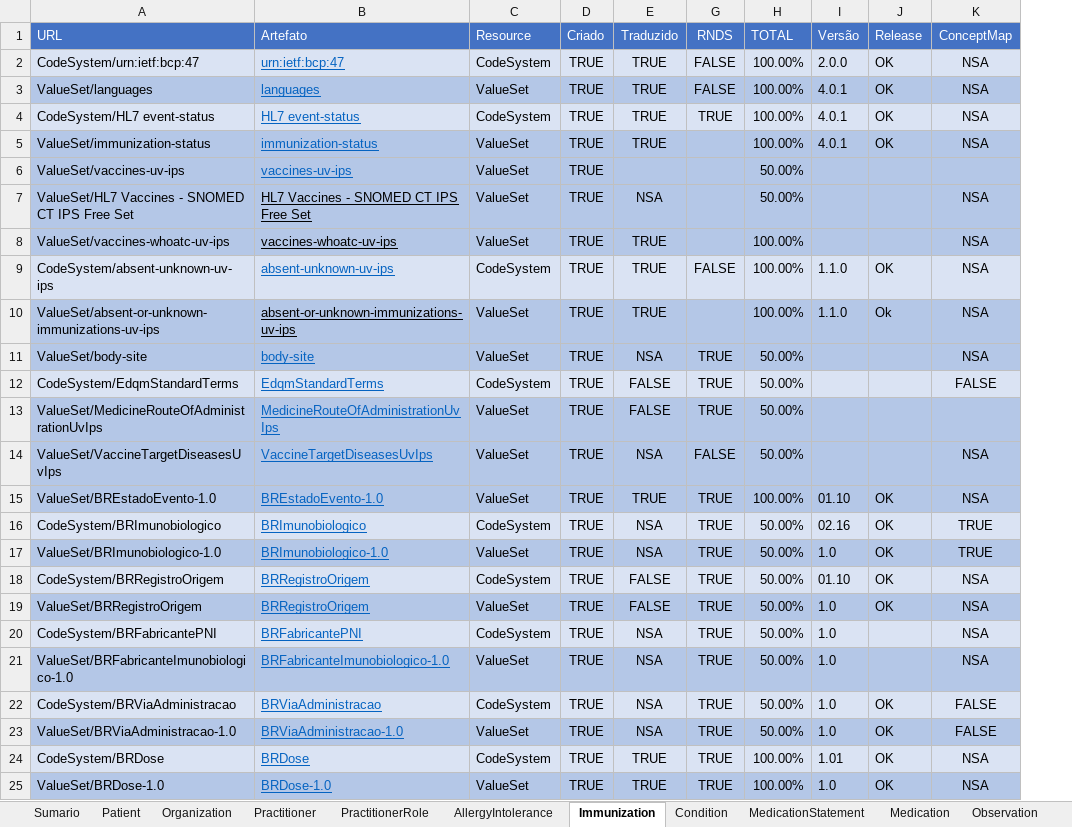
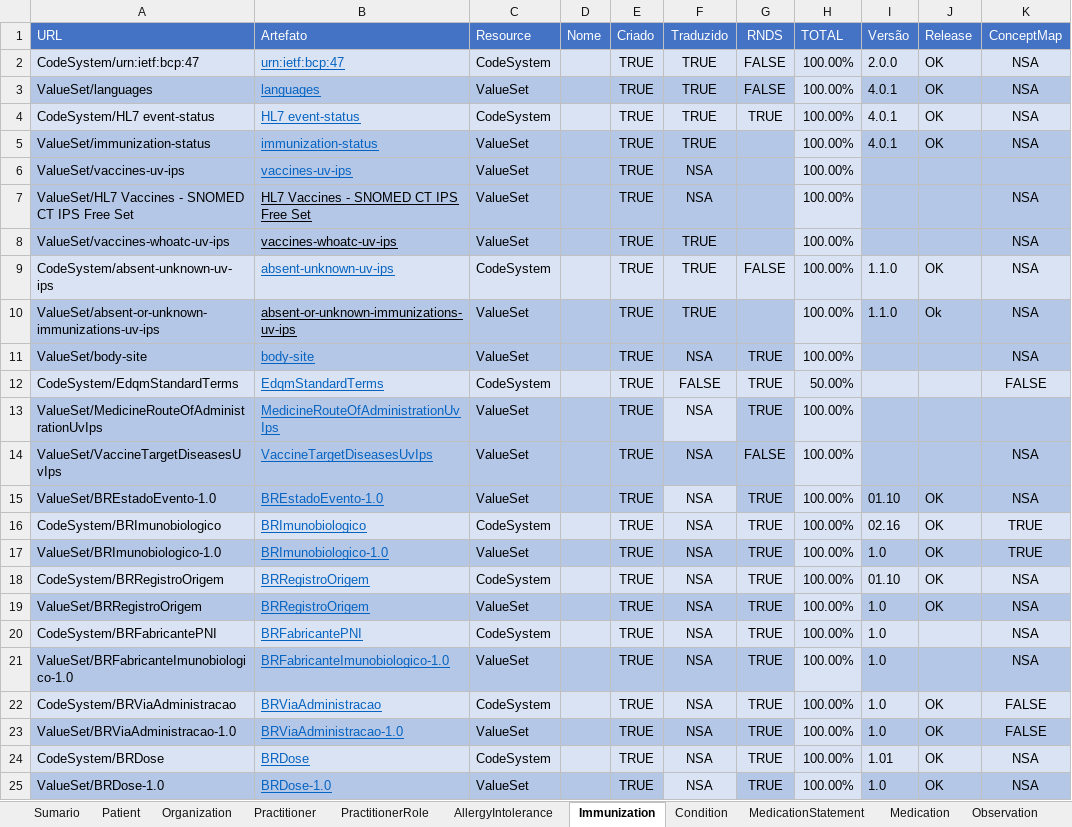
Before and after one commit to moaassis/https-git-codecommit.sa-east-1.amazonaws.com-v1-repos-ips-brasil-documentos, an Excel workbook: Gestão do Projeto/Indicadores/SumarioIndicadores.xlsx, sheet Immunization, drawn as a sheet; only a part is shown; values as stored, in another font and other column widths than the file's, no borders; addresses are those after the commit; the diff names each change by its address in the sheet, - before the commit and + after, or states it on an @@ line.

```diff
--- a/Gestão do Projeto/Indicadores/SumarioIndicadores.xlsx (sheet Immunization)
+++ b/Gestão do Projeto/Indicadores/SumarioIndicadores.xlsx (sheet Immunization)
+column D (Nome), empty
-H3 fill: #B4C7E7
+H3 fill: #DAE3F3
-H5:H8 fill: #B4C7E7
+H5:H8 fill: #DAE3F3
-F6 (Traduzido): (empty)
+F6 (Traduzido): NSA
-H6:H7 (TOTAL): 50.00%
+H6:H7 (TOTAL): 100.00%
-H10:H11 fill: #B4C7E7
+H10:H11 fill: #DAE3F3
-H11 (TOTAL): 50.00%
+H11 (TOTAL): 100.00%
-F13 (Traduzido): FALSE
+F13 (Traduzido): NSA
-F13 fill: #B4C7E7
+F13 fill: #DAE3F3
-H13:H14 (TOTAL): 50.00%
+H13:H14 (TOTAL): 100.00%
-H13:H15 fill: #B4C7E7
+H13:H15 fill: #DAE3F3
-F15 (Traduzido): TRUE
+F15 (Traduzido): NSA
-F15 fill: #B4C7E7
+F15 fill: #DAE3F3
-H16:H23 (TOTAL): 50.00%
+H16:H23 (TOTAL): 100.00%
-H17 fill: #B4C7E7
+H17 fill: #DAE3F3
-F18:F19 (Traduzido): FALSE
+F18:F19 (Traduzido): NSA
-H19 fill: #B4C7E7
+H19 fill: #DAE3F3
-H21 fill: #B4C7E7
+H21 fill: #DAE3F3
-H23 fill: #B4C7E7
+H23 fill: #DAE3F3
-F24:F25 (Traduzido): TRUE
+F24:F25 (Traduzido): NSA
-F25 fill: #B4C7E7
+F25 fill: #DAE3F3
-H25 fill: #B4C7E7
+H25 fill: #DAE3F3
```
Also changed, not shown: sheet Sumario, sheet Observation, formulas that keep their value, hidden cells.
